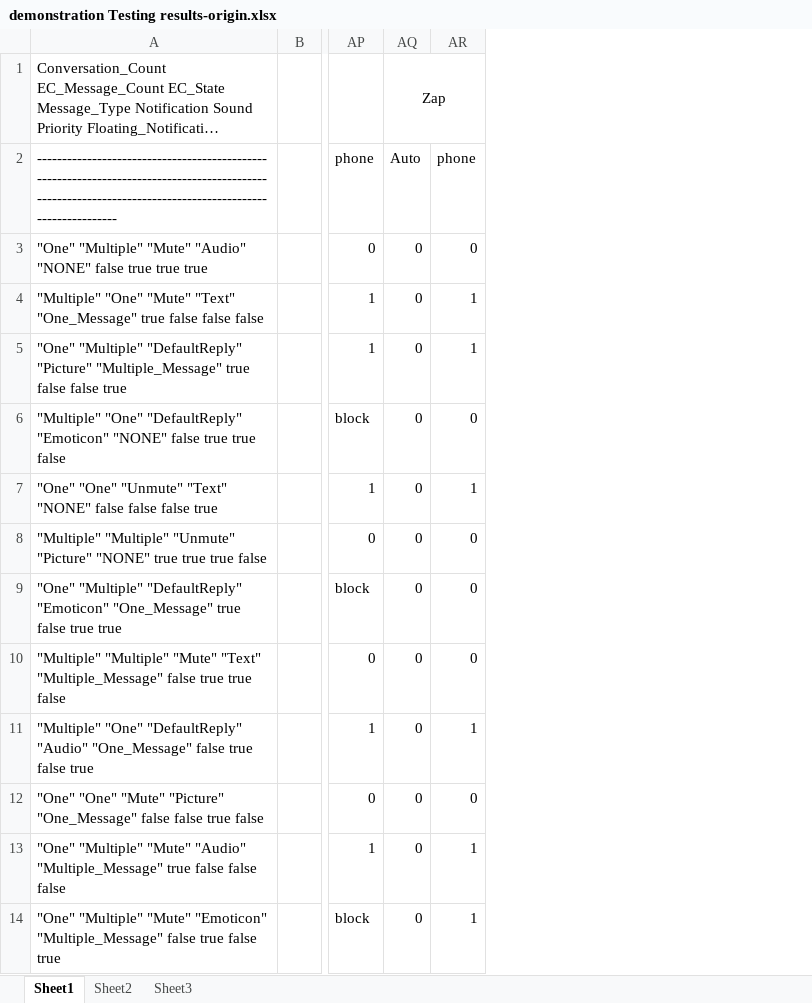
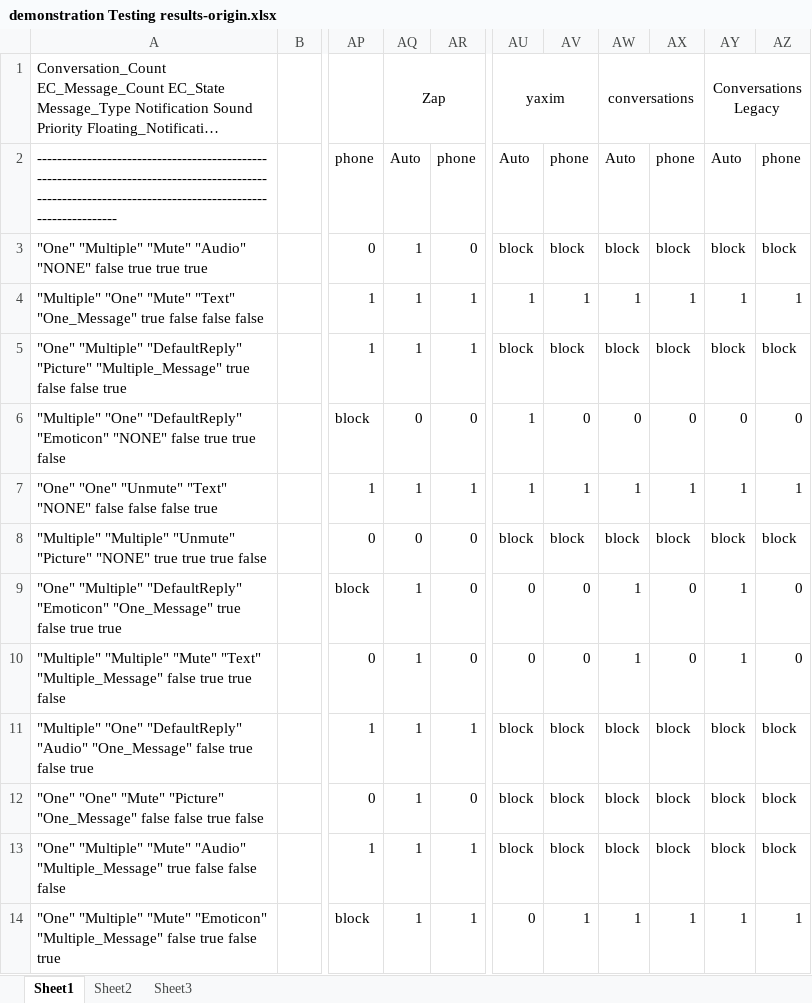
Before and after one commit to marveljy/Testing-the-Message-Flow, an Excel workbook: demonstration Testing results-origin.xlsx, sheet Sheet1, drawn as a sheet; only a part is shown, gaps mark what is left out; long unchanged cells end in …; values as stored, in another font and other column widths than the file's, no borders; removed rows and columns are numbered as before the commit, all else as after; the diff names each change by its address in the sheet, - before the commit and + after, or states it on an @@ line.

```diff
--- a/demonstration Testing results-origin.xlsx (sheet Sheet1)
+++ b/demonstration Testing results-origin.xlsx (sheet Sheet1)
-column AQ, rows 1-14: Zap | Auto | 0 | 0 | 0 | 0 | 0 | 0 | 0 | 0 | 0 | 0 | 0 | 0
+column AQ, rows 1-14: Zap | Auto | 1 | 1 | 1 | 0 | 1 | 0 | 1 | 1 | 1 | 1 | 1 | 1
+column AU, rows 1-14: yaxim | Auto | block | 1 | block | 1 | 1 | block | 0 | 0 | block | block | block | 0
+column AV, rows 2-14: phone | block | 1 | block | 0 | 1 | block | 0 | 0 | block | block | block | 1
+column AW, rows 1-14: conversations | Auto | block | 1 | block | 0 | 1 | block | 1 | 1 | block | block | block | 1
+column AX, rows 2-14: phone | block | 1 | block | 0 | 1 | block | 0 | 0 | block | block | block | 1
+column AY, rows 1-14: Conversations Legacy | Auto | block | 1 | block | 0 | 1 | block | 1 | 1 | block | block | block | 1
+column AZ, rows 2-14: phone | block | 1 | block | 0 | 1 | block | 0 | 0 | block | block | block | 1
```
Also changed, not shown: synchronization Testing results-origin.xlsx.
